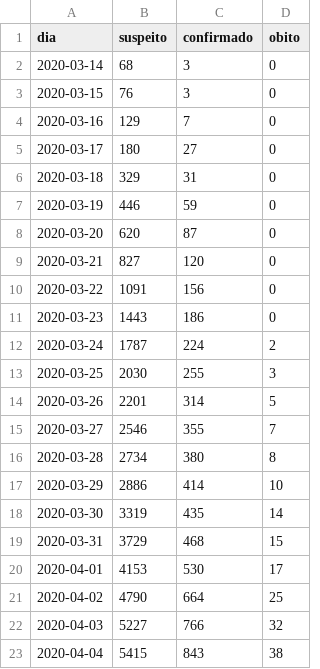
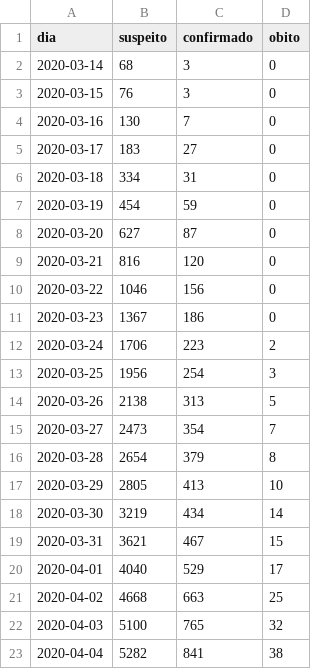
Before and after one commit to diegopenhanut/COVID-19_Br, a CSV file: output/ce.csv, drawn as a sheet; only a part is shown; the diff covers the shown part only.

```diff
--- a/output/ce.csv
+++ b/output/ce.csv
@@ -3,21 +3,21 @@ dia;suspeito;confirmado;obito
 2020-03-15;  76;   3; 0
-2020-03-16; 129;   7; 0
-2020-03-17; 180;  27; 0
-2020-03-18; 329;  31; 0
-2020-03-19; 446;  59; 0
-2020-03-20; 620;  87; 0
-2020-03-21; 827; 120; 0
-2020-03-22;1091; 156; 0
-2020-03-23;1443; 186; 0
-2020-03-24;1787; 224; 2
-2020-03-25;2030; 255; 3
-2020-03-26;2201; 314; 5
-2020-03-27;2546; 355; 7
-2020-03-28;2734; 380; 8
-2020-03-29;2886; 414;10
-2020-03-30;3319; 435;14
-2020-03-31;3729; 468;15
-2020-04-01;4153; 530;17
-2020-04-02;4790; 664;25
-2020-04-03;5227; 766;32
-2020-04-04;5415; 843;38
+2020-03-16; 130;   7; 0
+2020-03-17; 183;  27; 0
+2020-03-18; 334;  31; 0
+2020-03-19; 454;  59; 0
+2020-03-20; 627;  87; 0
+2020-03-21; 816; 120; 0
+2020-03-22;1046; 156; 0
+2020-03-23;1367; 186; 0
+2020-03-24;1706; 223; 2
+2020-03-25;1956; 254; 3
+2020-03-26;2138; 313; 5
+2020-03-27;2473; 354; 7
+2020-03-28;2654; 379; 8
+2020-03-29;2805; 413;10
+2020-03-30;3219; 434;14
+2020-03-31;3621; 467;15
+2020-04-01;4040; 529;17
+2020-04-02;4668; 663;25
+2020-04-03;5100; 765;32
+2020-04-04;5282; 841;38
```
Also changed, not shown: 1 added row and 17 edited cells elsewhere in this file, output/ce_municipio.csv, output/ce_novos_casos.csv, 16 other files.
